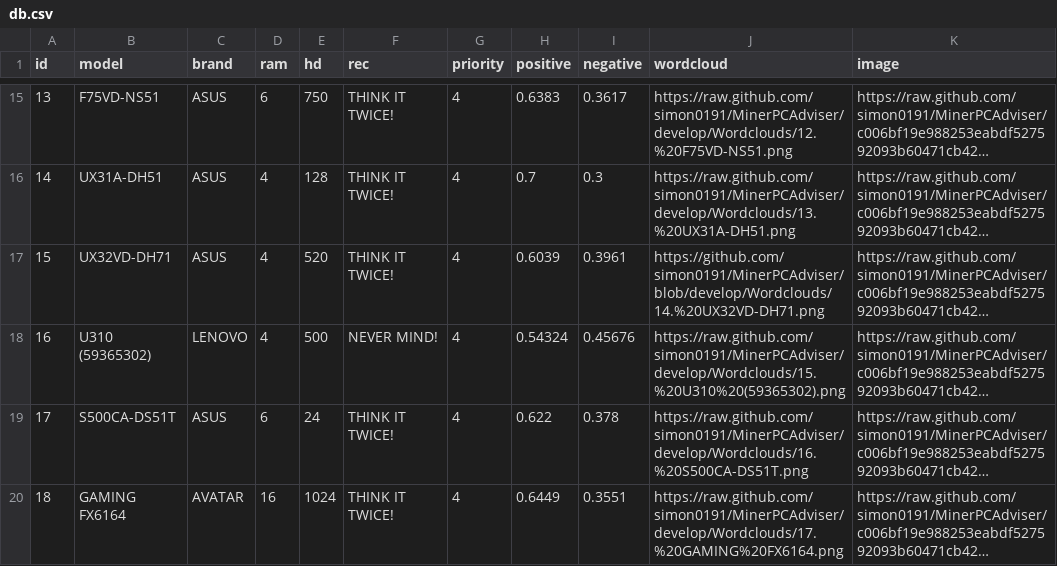
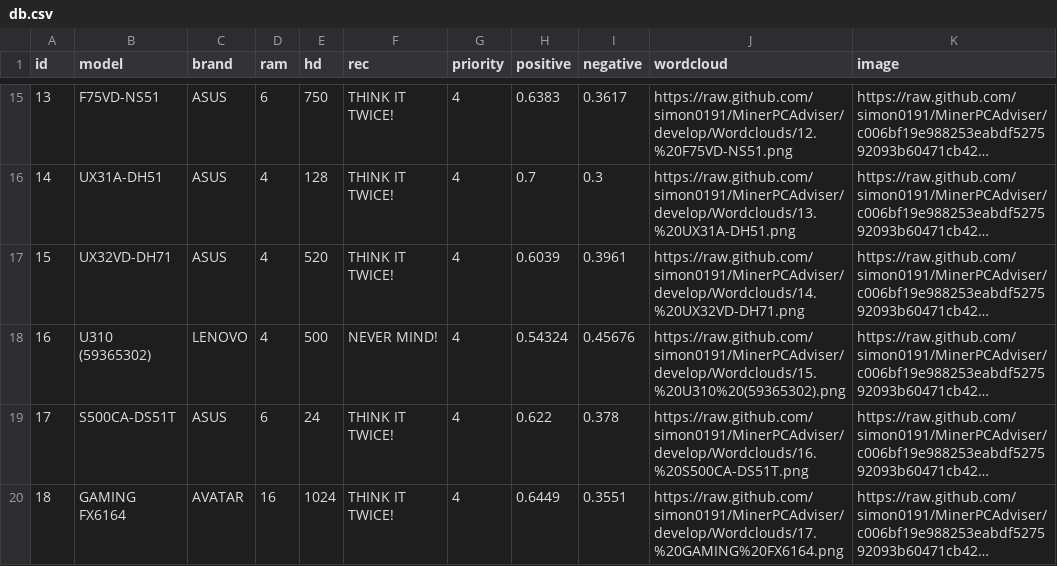
Before and after one commit to simon0191/MinerPCAdviser, a CSV file: MPCA_REST_API/data/db.csv, drawn as a sheet; only a part is shown, gaps mark what is left out; long unchanged cells end in …; the diff names each change by its address in the sheet, - before the commit and + after, or states it on an @@ line.

Commit message:
Version 2.6 OP

```diff
--- a/MPCA_REST_API/data/db.csv
+++ b/MPCA_REST_API/data/db.csv
-J17 (wordcloud): https://github.com/simon0191/MinerPCAdviser/blob/develop/Wordclouds/14.%20UX32VD-DH71.png
+J17 (wordcloud): https://raw.github.com/simon0191/MinerPCAdviser/develop/Wordclouds/14.%20UX32VD-DH71.png
```
